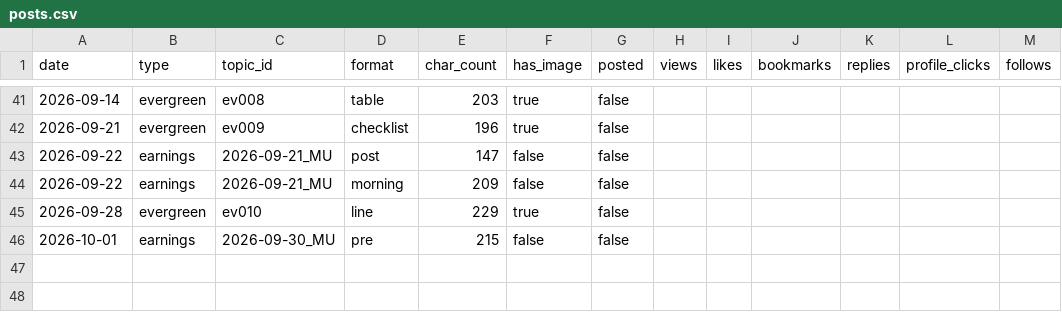
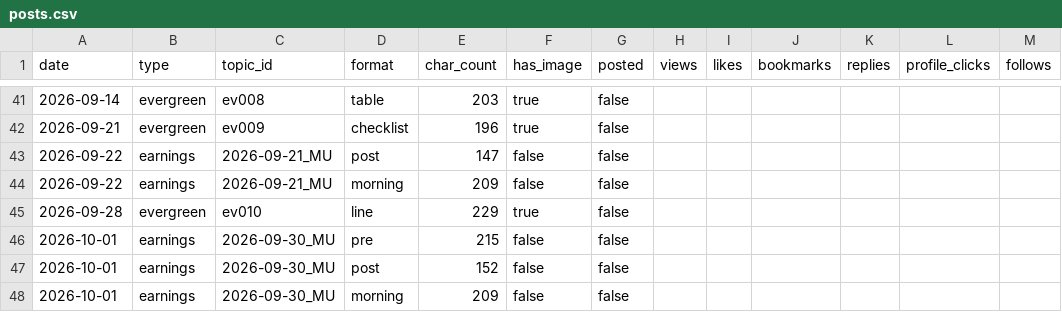
Before and after one commit to sbaseball82-art/asset-tracker, a CSV file: logs/posts.csv, drawn as a sheet; only a part is shown, gaps mark what is left out; the diff names each change by its address in the sheet, - before the commit and + after, or states it on an @@ line.

```diff
--- a/logs/posts.csv
+++ b/logs/posts.csv
+row 47: 2026-10-01 | earnings | 2026-09-30_MU | post | 152 | false | false
+row 48: 2026-10-01 | earnings | 2026-09-30_MU | morning | 209 | false | false
```
Also changed, not shown: 3 other files.
